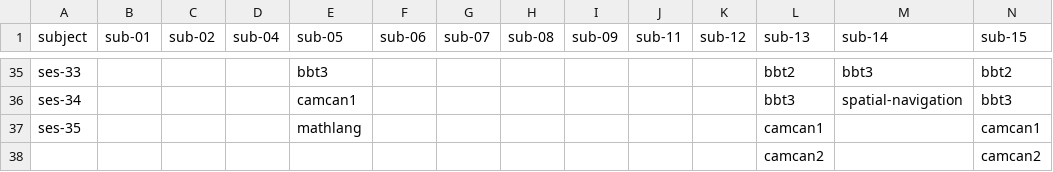
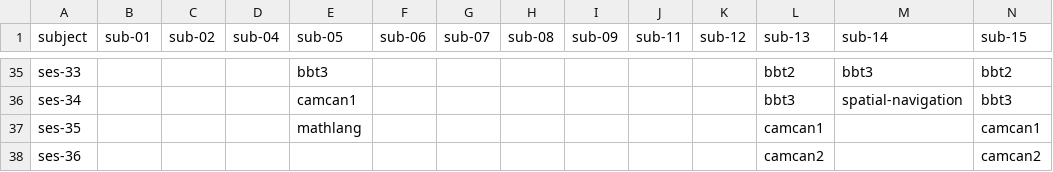
Before and after one commit to DiedrichsenLab/Functional_Fusion, a TSV file: scripts/ibc_sessions_map.tsv, drawn as a sheet; only a part is shown, gaps mark what is left out.

```diff
--- a/scripts/ibc_sessions_map.tsv
+++ b/scripts/ibc_sessions_map.tsv
@@ -37,2 +37,2 @@ ses-34				camcan1							bbt3	spatial-navigation	bbt3
 ses-35				mathlang							camcan1		camcan1
-											camcan2		camcan2
+ses-36											camcan2		camcan2
```
Also changed, not shown: 1 other file.
